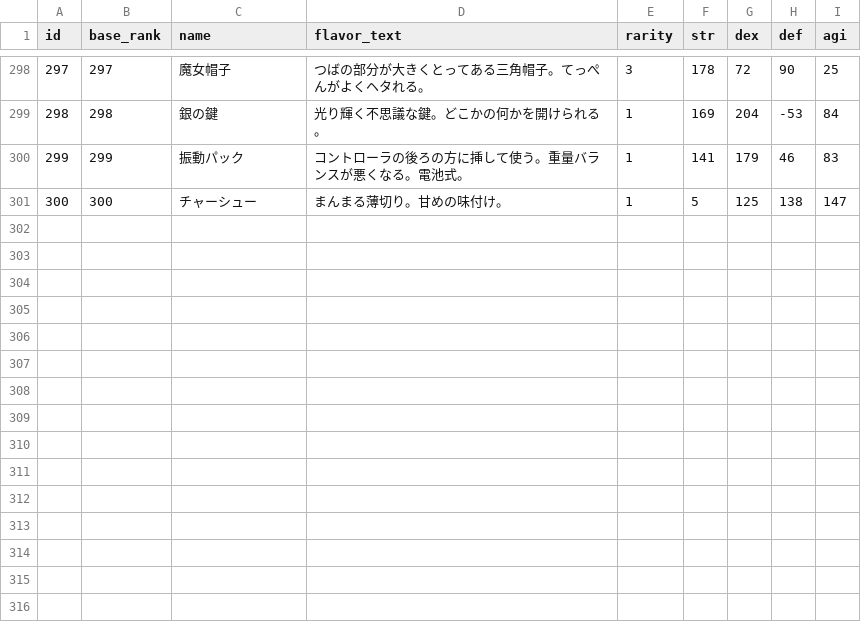
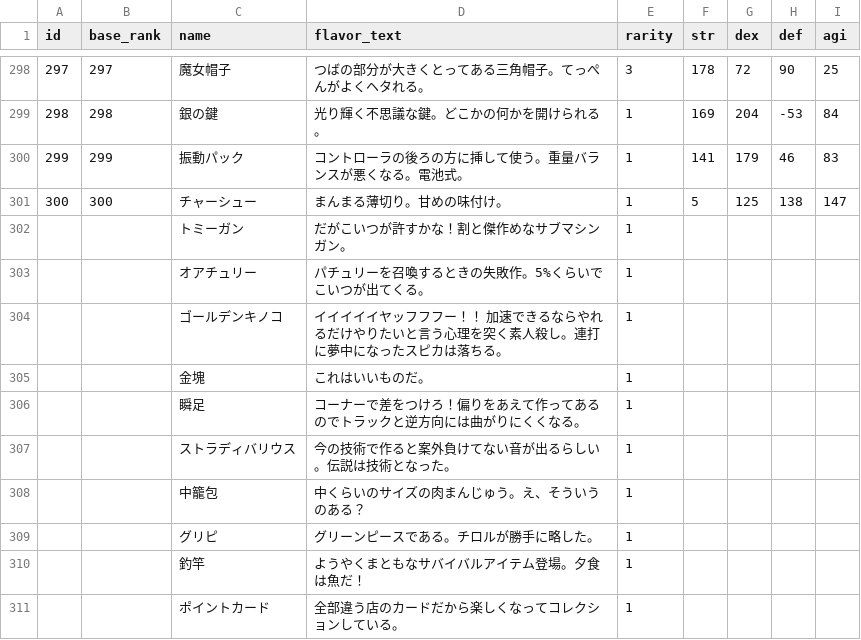
Before and after one commit to jyllsarta/stray-masterdata, a CSV file: seeds/items.csv, drawn as a sheet; only a part is shown, gaps mark what is left out; the diff names each change by its address in the sheet, - before the commit and + after, or states it on an @@ line.

Commit message:
update by Masterdata Task 2021-02-01 20:04:58 +0900

```diff
--- a/seeds/items.csv
+++ b/seeds/items.csv
+row 302:  |  | トミーガン | だがこいつが許すかな！割と傑作めなサブマシンガン。 | 1
+row 303:  |  | オアチュリー | パチュリーを召喚するときの失敗作。5%くらいでこいつが出てくる。 | 1
+row 304:  |  | ゴールデンキノコ | イイイイイヤッフフフー！！ 加速できるならやれるだけやりたいと言う心理を突く素人殺し。連打に夢中になったスピカは落ちる。 | 1
+row 305:  |  | 金塊 | これはいいものだ。 | 1
+row 306:  |  | 瞬足 | コーナーで差をつけろ！偏りをあえて作ってあるのでトラックと逆方向には曲がりにくくなる。 | 1
+row 307:  |  | ストラディバリウス | 今の技術で作ると案外負けてない音が出るらしい。伝説は技術となった。 | 1
+row 308:  |  | 中籠包 | 中くらいのサイズの肉まんじゅう。え、そういうのある？ | 1
+row 309:  |  | グリピ | グリーンピースである。チロルが勝手に略した。 | 1
+row 310:  |  | 釣竿 | ようやくまともなサバイバルアイテム登場。夕食は魚だ！ | 1
+row 311:  |  | ポイントカード | 全部違う店のカードだから楽しくなってコレクションしている。 | 1
```
